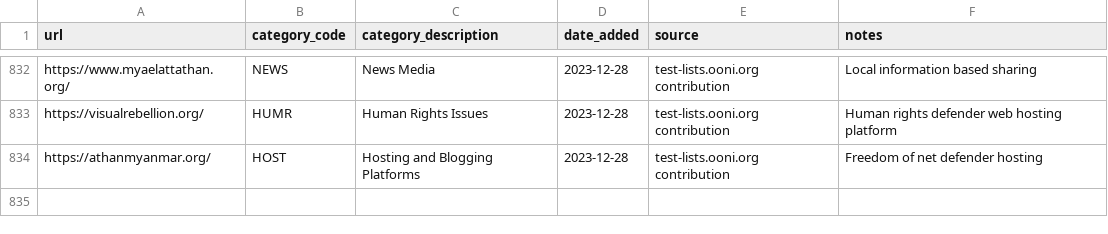
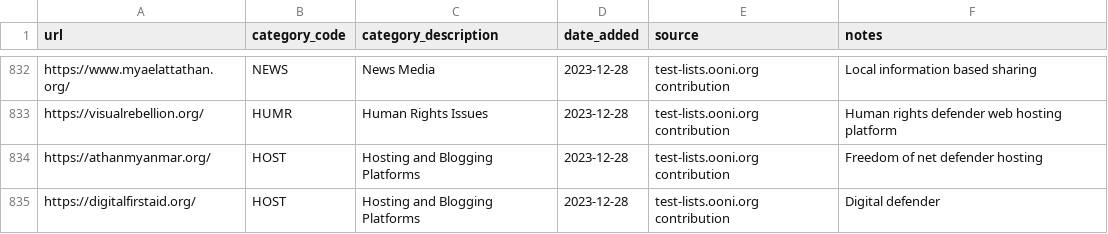
Before and after one commit to ooni/test-lists, a CSV file: lists/mm.csv, drawn as a sheet; only a part is shown, gaps mark what is left out.

Commit message:
Added https://digitalfirstaid.org/ to MM.csv

```diff
--- a/lists/mm.csv
+++ b/lists/mm.csv
@@ -834 +834,2 @@ https://visualrebellion.org/,HUMR,Human Rights Issues,2023-12-28,test-lists.ooni
 https://athanmyanmar.org/,HOST,Hosting and Blogging Platforms,2023-12-28,test-lists.ooni.org contribution,Freedom of net defender hosting
+https://digitalfirstaid.org/,HOST,Hosting and Blogging Platforms,2023-12-28,test-lists.ooni.org contribution,Digital defender
```
